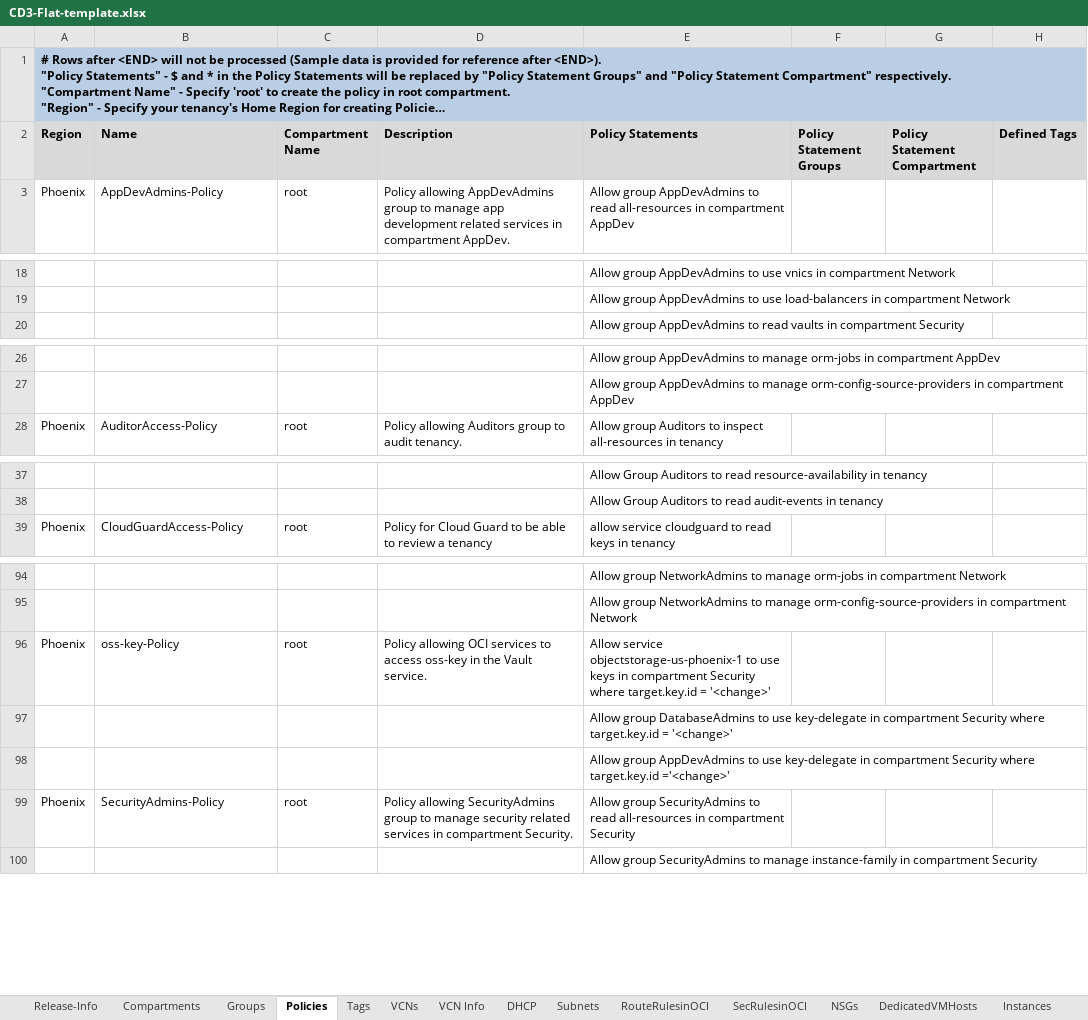
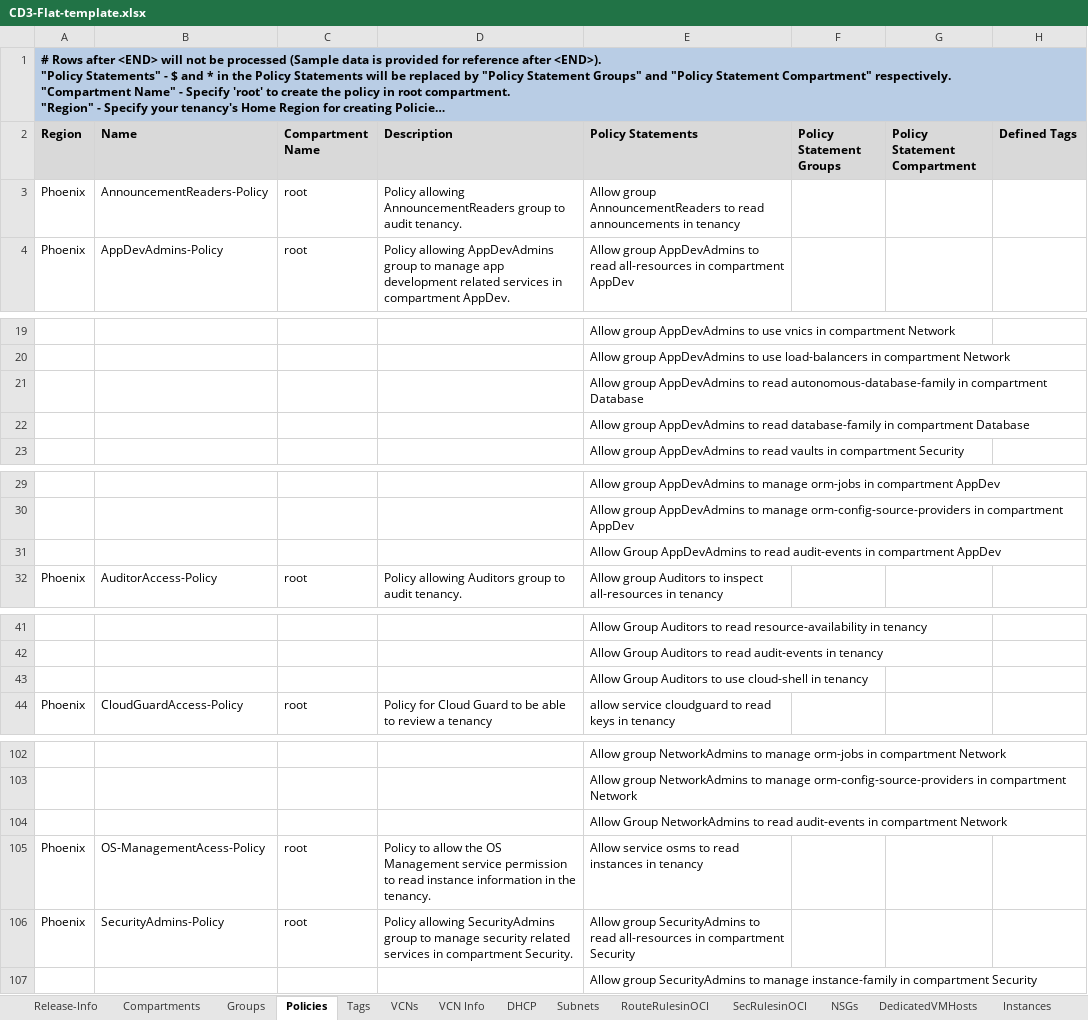
Before and after one commit to oracle-devrel/cd3-automation-toolkit, an Excel workbook: oci_tenancy/SetUpOCI_Via_TF/example/CD3-Flat-template.xlsx, sheet Policies, drawn as a sheet; only a part is shown, gaps mark what is left out; long unchanged cells end in …; values as stored, in another font and other column widths than the file's, no borders; removed rows and columns are numbered as before the commit, all else as after; the diff covers the shown part only; the diff names each change by its address in the sheet, - before the commit and + after, or states it on an @@ line.

```diff
--- a/oci_tenancy/SetUpOCI_Via_TF/example/CD3-Flat-template.xlsx (sheet Policies)
+++ b/oci_tenancy/SetUpOCI_Via_TF/example/CD3-Flat-template.xlsx (sheet Policies)
+row 3: Phoenix | AnnouncementReaders-Policy | root | Policy allowing AnnouncementReaders group to audit tenancy. | Allow group AnnouncementReaders to read announcements in tenancy
+row 21:  |  |  |  | Allow group AppDevAdmins to read autonomous-database-family in compartment Database
+row 22:  |  |  |  | Allow group AppDevAdmins to read database-family in compartment Database
+row 31:  |  |  |  | Allow Group AppDevAdmins to read audit-events in compartment AppDev
+row 43:  |  |  |  | Allow Group Auditors to use cloud-shell in tenancy
+row 104:  |  |  |  | Allow Group NetworkAdmins to read audit-events in compartment Network
-B105 (Name): oss-key-Policy
+B105 (Name): OS-ManagementAcess-Policy
-D105 (Description): Policy allowing OCI services to access oss-key in the Vault service.
+D105 (Description): Policy to allow the OS Management service permission to read instance information in the tenancy.
-E105 (Policy Statements): Allow service objectstorage-us-phoenix-1 to use keys in compartment Security where target.key.id = '<change>'
+E105 (Policy Statements): Allow service osms to read instances in tenancy
-row 97:  |  |  |  | Allow group DatabaseAdmins to use key-delegate in compartment Security where target.key.id = '<change>'
-row 98:  |  |  |  | Allow group AppDevAdmins to use key-delegate in compartment Security where target.key.id ='<change>'
```
Also changed, not shown: 3 added rows elsewhere in this sheet, sheet Tags, sheet Instances, sheet NSGs, sheet Subnets, sheet BlockVols, sheet DHCP, 1 more sheet, other sheet tabs, oci_tenancy/SetUpOCI_Via_TF/example/CD3-EN-template.xlsx, oci_tenancy/SetUpOCI_Via_TF/example/CD3-HubSpoke-template.xlsx, 4 other files.
